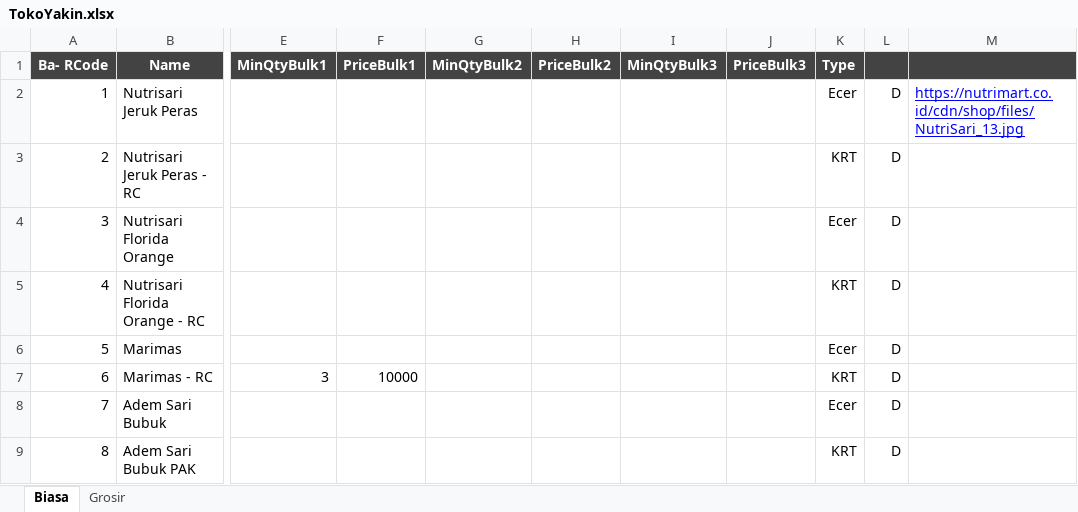
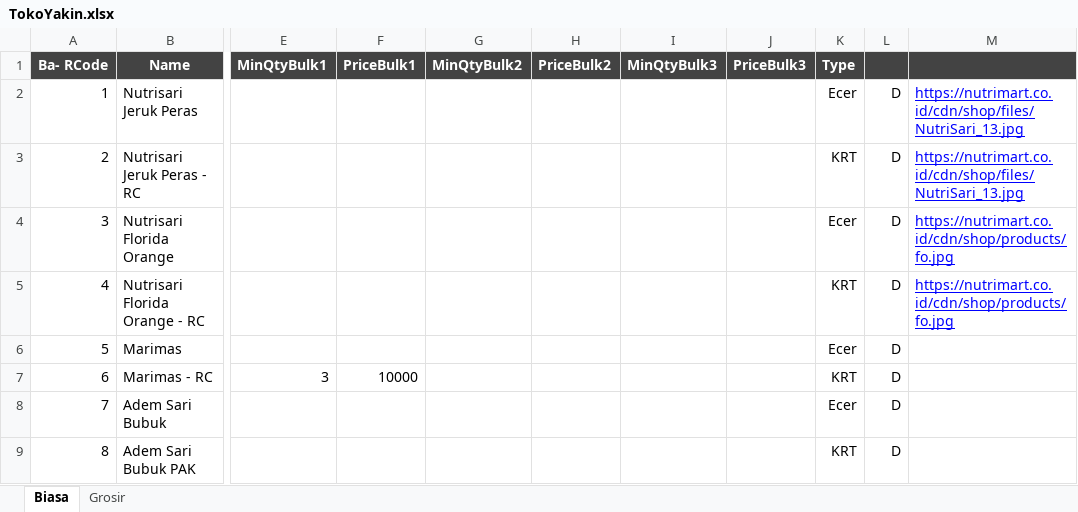
Before and after one commit to rudiath95/toko-yakin, an Excel workbook: TokoYakin.xlsx, sheet Biasa, drawn as a sheet; only a part is shown, gaps mark what is left out; values as stored, in another font and other column widths than the file's, no borders; charts and pictures and conditional formats not drawn; the diff names each change by its address in the sheet, - before the commit and + after, or states it on an @@ line.

Commit message:
update spreadsheet data

```diff
--- a/TokoYakin.xlsx (sheet Biasa)
+++ b/TokoYakin.xlsx (sheet Biasa)
-M3: (empty)
+M3: https://nutrimart.co.id/cdn/shop/files/NutriSari_13.jpg
-M4:M5: (empty)
+M4:M5: https://nutrimart.co.id/cdn/shop/products/fo.jpg
```
